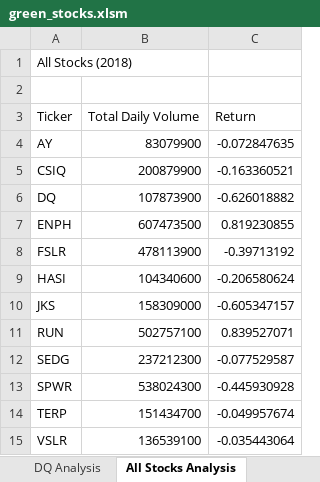
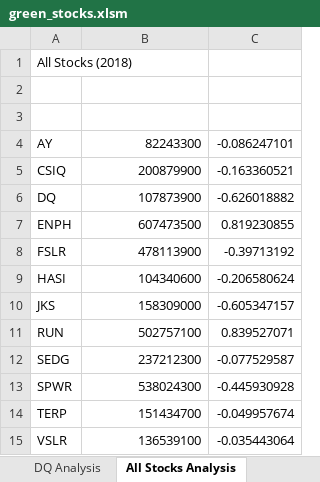
Before and after one commit to souriant22/stock-analysis, an Excel workbook: green_stocks.xlsm, sheet All Stocks Analysis, drawn as a sheet; values as stored, in another font and other column widths than the file's, no borders; charts and pictures not drawn; the diff names each change by its address in the sheet, - before the commit and + after, or states it on an @@ line.

```diff
--- a/green_stocks.xlsm (sheet All Stocks Analysis)
+++ b/green_stocks.xlsm (sheet All Stocks Analysis)
-row 3: Ticker | Total Daily Volume | Return
+row 3: (empty)
-B4: 83079900
+B4: 82243300
-C4: -0.072847635
+C4: -0.086247101
```
Also changed, not shown: sheet 2017, sheet 2018, charts or pictures.
